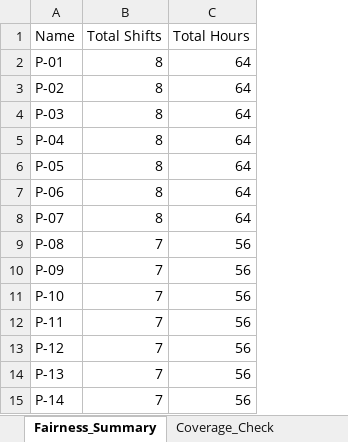
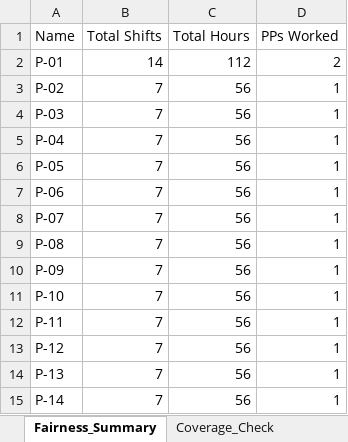
Before and after one commit to ryanhamamura/sched, an Excel workbook: COA2_2026_Individual_Schedule_PP05_PP10.xlsx, sheet Fairness_Summary, drawn as a sheet; only a part is shown; values as stored, in another font and other column widths than the file's, no borders; the diff names each change by its address in the sheet, - before the commit and + after, or states it on an @@ line.

Commit message:
feat: use 3-2-2-3 on/off pattern with fixed shift per pay period
Replace per-day round-robin with PP-level assignment: 6 people per PP
are paired onto shifts (A/B complement patterns) so each person works
the same shift for the entire pay period. 7 on / 7 off = 56h per PP.

36 total slots across 6 PPs for 35 people — 34 work 1 PP, 1 works 2.

```diff
--- a/COA2_2026_Individual_Schedule_PP05_PP10.xlsx (sheet Fairness_Summary)
+++ b/COA2_2026_Individual_Schedule_PP05_PP10.xlsx (sheet Fairness_Summary)
+column D (PPs Worked), rows 2-15: 2 | 1 | 1 | 1 | 1 | 1 | 1 | 1 | 1 | 1 | 1 | 1 | 1 | 1
-B2 (Total Shifts): 8
+B2 (Total Shifts): 14
-C2 (Total Hours): 64
+C2 (Total Hours): 112
-B3:B8 (Total Shifts): 8
+B3:B8 (Total Shifts): 7
-C3:C8 (Total Hours): 64
+C3:C8 (Total Hours): 56
```
Also changed, not shown: sheet PayPeriod_Summary, sheet Weekly_Summary, sheet Daily_Assignments, 1 other file.
